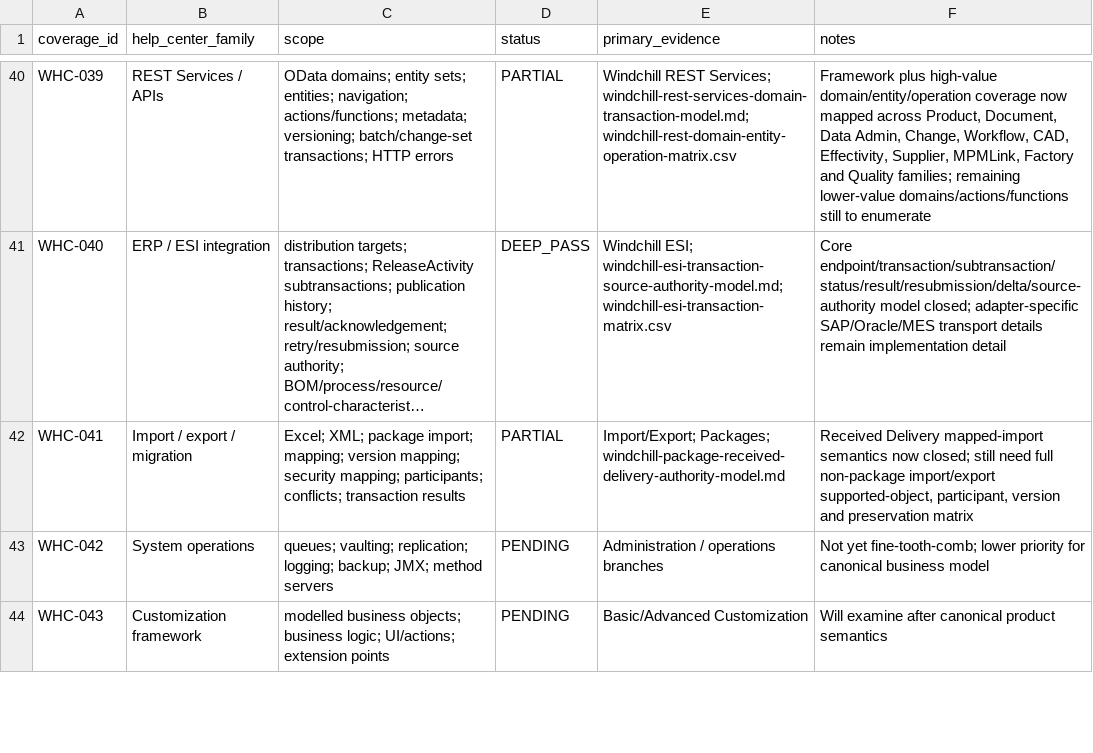
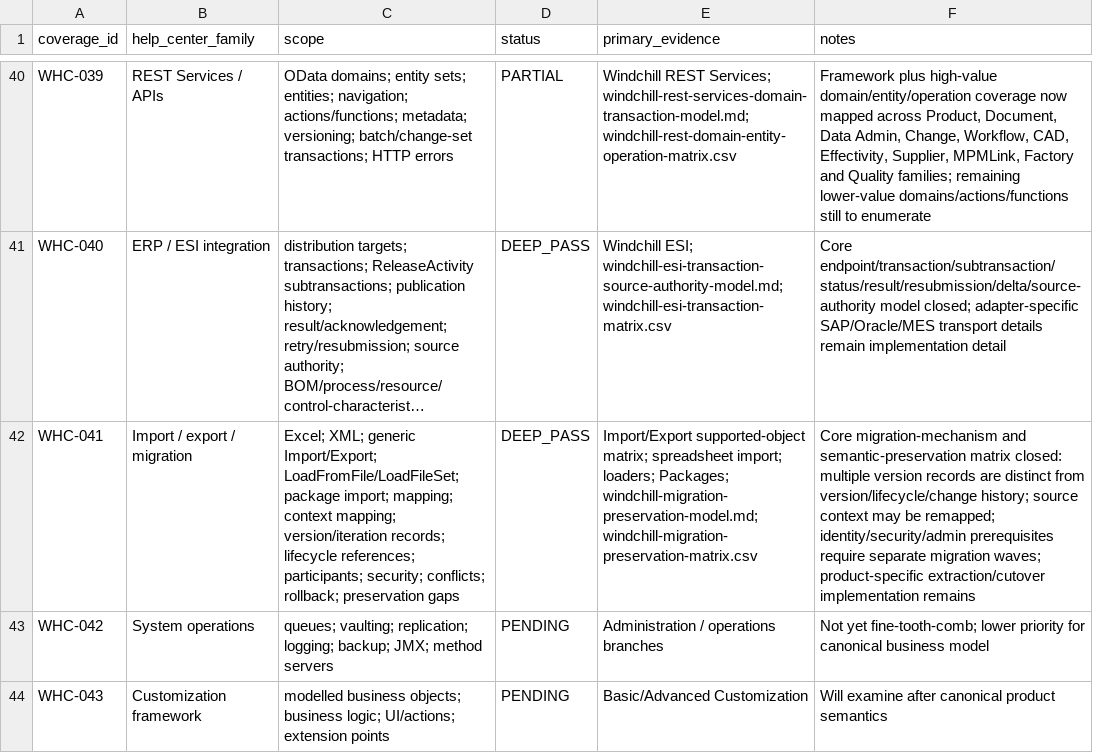
Before and after one commit to 8140spitt/NuBlox-Digital-Applications-V3, a CSV file: docs/reference/windchill-help-center-coverage.csv, drawn as a sheet; only a part is shown, gaps mark what is left out; long unchanged cells end in …; the diff names each change by its address in the sheet, - before the commit and + after, or states it on an @@ line.

Commit message:
docs: close Windchill migration preservation deep pass

```diff
--- a/docs/reference/windchill-help-center-coverage.csv
+++ b/docs/reference/windchill-help-center-coverage.csv
-C42 (scope): Excel; XML; package import; mapping; version mapping; security mapping; participants; conflicts; transaction results
+C42 (scope): Excel; XML; generic Import/Export; LoadFromFile/LoadFileSet; package import; mapping; context mapping; version/iteration records; lifecycle references; participants; security; conflicts; rollback; preservation gaps
-D42 (status): PARTIAL
+D42 (status): DEEP_PASS
-E42 (primary_evidence): Import/Export; Packages; windchill-package-received-delivery-authority-model.md
+E42 (primary_evidence): Import/Export supported-object matrix; spreadsheet import; loaders; Packages; windchill-migration-preservation-model.md; windchill-migration-preservation-matrix.csv
-F42 (notes): Received Delivery mapped-import semantics now closed; still need full non-package import/export supported-object, participant, version and preservation matrix
+F42 (notes): Core migration-mechanism and semantic-preservation matrix closed: multiple version records are distinct from version/lifecycle/change history; source context may be remapped; identity/security/admin prerequisites require separate migration waves; product-specific extraction/cutover implementation remains
```
